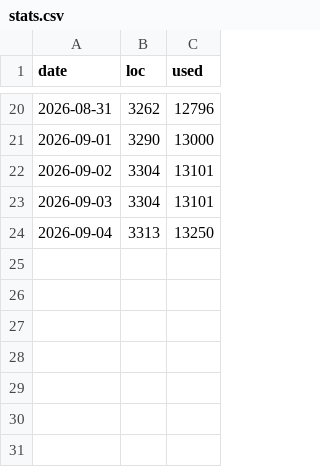
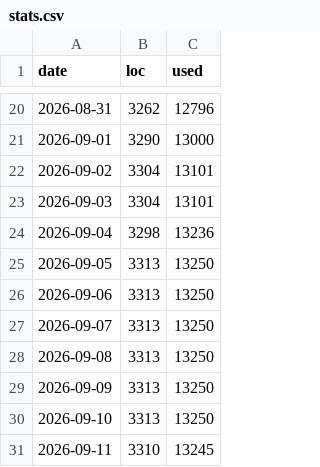
Before and after one commit to dbrad/js13k2026, a CSV file: docs/stats.csv, drawn as a sheet; only a part is shown, gaps mark what is left out.

```diff
--- a/docs/stats.csv
+++ b/docs/stats.csv
@@ -23,2 +23,9 @@ date,loc,used
 2026-09-03,3304,13101
-2026-09-04,3313,13250
+2026-09-04,3298,13236
+2026-09-05,3313,13250
+2026-09-06,3313,13250
+2026-09-07,3313,13250
+2026-09-08,3313,13250
+2026-09-09,3313,13250
+2026-09-10,3313,13250
+2026-09-11,3310,13245
```
Also changed, not shown: 6 other files.
